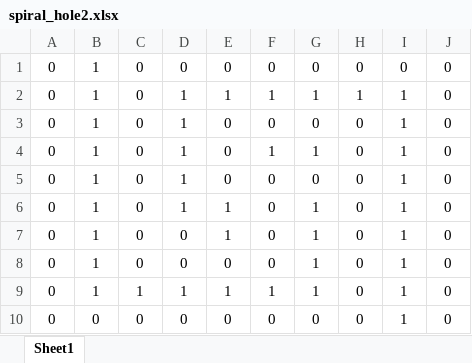
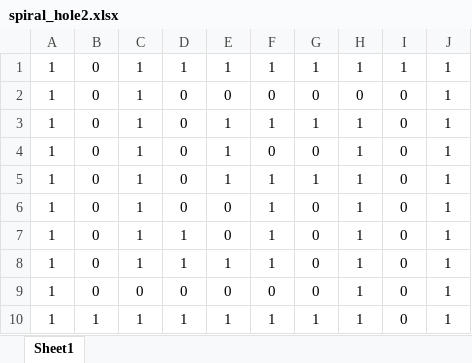
Before and after one commit to niceholgate/pathfinding, an Excel workbook: csharp_pathfinding/AStarTests/Resources/excel_mazes/spiral_hole2.xlsx, sheet Sheet1, drawn as a sheet; values as stored, in another font and other column widths than the file's, no borders; conditional formats not drawn; removed rows and columns are numbered as before the commit, all else as after; the diff names each change by its address in the sheet, - before the commit and + after, or states it on an @@ line.

```diff
--- a/csharp_pathfinding/AStarTests/Resources/excel_mazes/spiral_hole2.xlsx (sheet Sheet1)
+++ b/csharp_pathfinding/AStarTests/Resources/excel_mazes/spiral_hole2.xlsx (sheet Sheet1)
-column A, rows 1-9: all 0
+column C, rows 2-10: 1 | 1 | 1 | 1 | 1 | 1 | 1 | 0 | 1
-column H, rows 1-9: 0 | 1 | 0 | 0 | 0 | 0 | 0 | 0 | 0
+column J, rows 2-10: all 1
+row 1: 1 | 0 | 1 | 1 | 1 | 1 | 1 | 1 | 1 | 1
-D3:D6: 1
+D3:D6: 0
-E4:E5: 0
+E4:E5: 1
-F6:F8: 0
+F6:F8: 1
-E7: 1
+E7: 0
-G7:G9: 1
+G7:G9: 0
-D8: 0
+D8: 1
-row 10: 0 | 0 | 0 | 0 | 0 | 0 | 0 | 0 | 1 | 0
```
Also changed, not shown: csharp_pathfinding/AStarTests/Resources/excel_mazes/spiral_hole1.xlsx, csharp_pathfinding/AStarTests/Resources/excel_mazes/spiral_hole3.xlsx, 3 other files.
